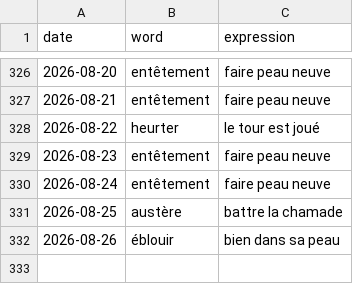
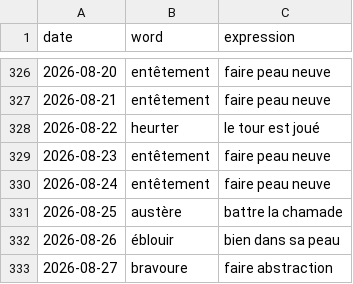
Before and after one commit to StaubOliver/wow, a CSV file: past_fr.csv, drawn as a sheet; only a part is shown, gaps mark what is left out.

```diff
--- a/past_fr.csv
+++ b/past_fr.csv
@@ -332 +332,2 @@ date;word;expression
 2026-08-26;éblouir;bien dans sa peau
+2026-08-27;bravoure;faire abstraction
```
Also changed, not shown: past.csv, 2 other files.
